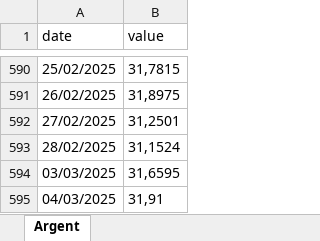
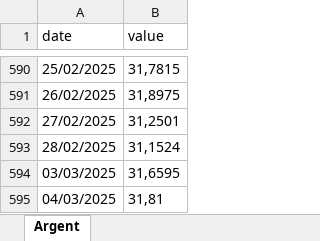
Before and after one commit to BoutahirYassine/Anticipation-of-Raw-Material-Prices, an Excel workbook: DataBI/Argent_USD.xlsx, sheet Argent, drawn as a sheet; only a part is shown, gaps mark what is left out; values as stored, in another font and other column widths than the file's, no borders; the diff names each change by its address in the sheet, - before the commit and + after, or states it on an @@ line.

```diff
--- a/DataBI/Argent_USD.xlsx (sheet Argent)
+++ b/DataBI/Argent_USD.xlsx (sheet Argent)
-B595 (value): 31,91
+B595 (value): 31,81
```
